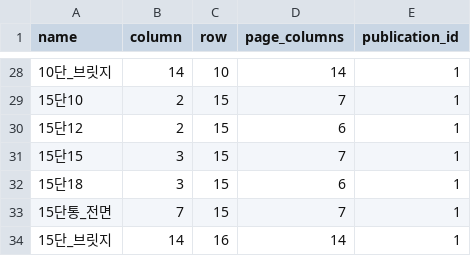
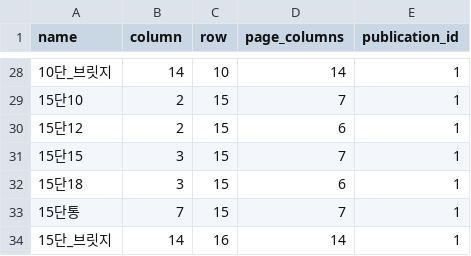
Before and after one commit to smartfty/style_guide, a CSV file: public/1/ad/ads.csv, drawn as a sheet; only a part is shown, gaps mark what is left out.

```diff
--- a/public/1/ad/ads.csv
+++ b/public/1/ad/ads.csv
@@ -32,3 +32,3 @@ name,column,row,page_columns,publication_id
 15단18,3,15,6,1
-15단통_전면,7,15,7,1
+15단통,7,15,7,1
 15단_브릿지,14,16,14,1
```
Also changed, not shown: public/1/section/sections.csv, 4 other files.
